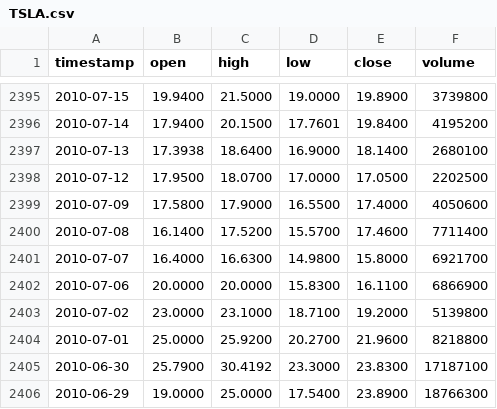
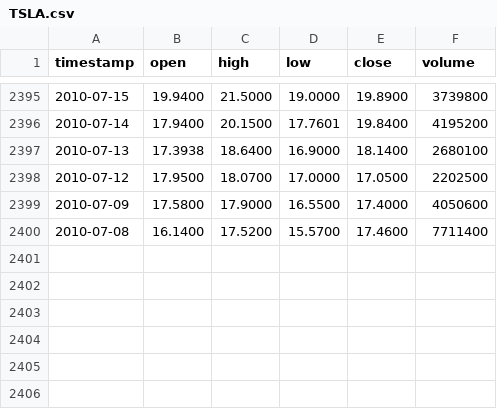
Before and after one commit to vishram2997/DeepLearning, a CSV file: Stock/TSLA.csv, drawn as a sheet; only a part is shown, gaps mark what is left out; the diff names each change by its address in the sheet, - before the commit and + after, or states it on an @@ line.

Commit message:
StockPrediction

```diff
--- a/Stock/TSLA.csv
+++ b/Stock/TSLA.csv
-row 2401: 2010-07-07 | 16.4000 | 16.6300 | 14.9800 | 15.8000 | 6921700
-row 2402: 2010-07-06 | 20.0000 | 20.0000 | 15.8300 | 16.1100 | 6866900
-row 2403: 2010-07-02 | 23.0000 | 23.1000 | 18.7100 | 19.2000 | 5139800
-row 2404: 2010-07-01 | 25.0000 | 25.9200 | 20.2700 | 21.9600 | 8218800
-row 2405: 2010-06-30 | 25.7900 | 30.4192 | 23.3000 | 23.8300 | 17187100
-row 2406: 2010-06-29 | 19.0000 | 25.0000 | 17.5400 | 23.8900 | 18766300
```
Also changed, not shown: 2 other files.
